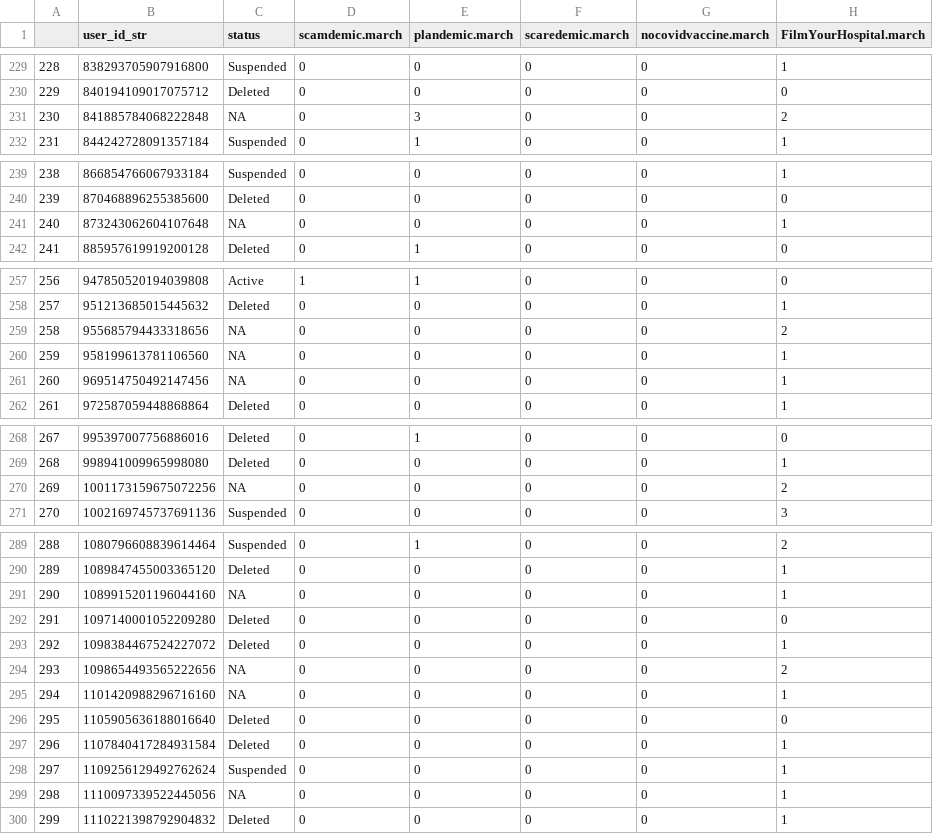
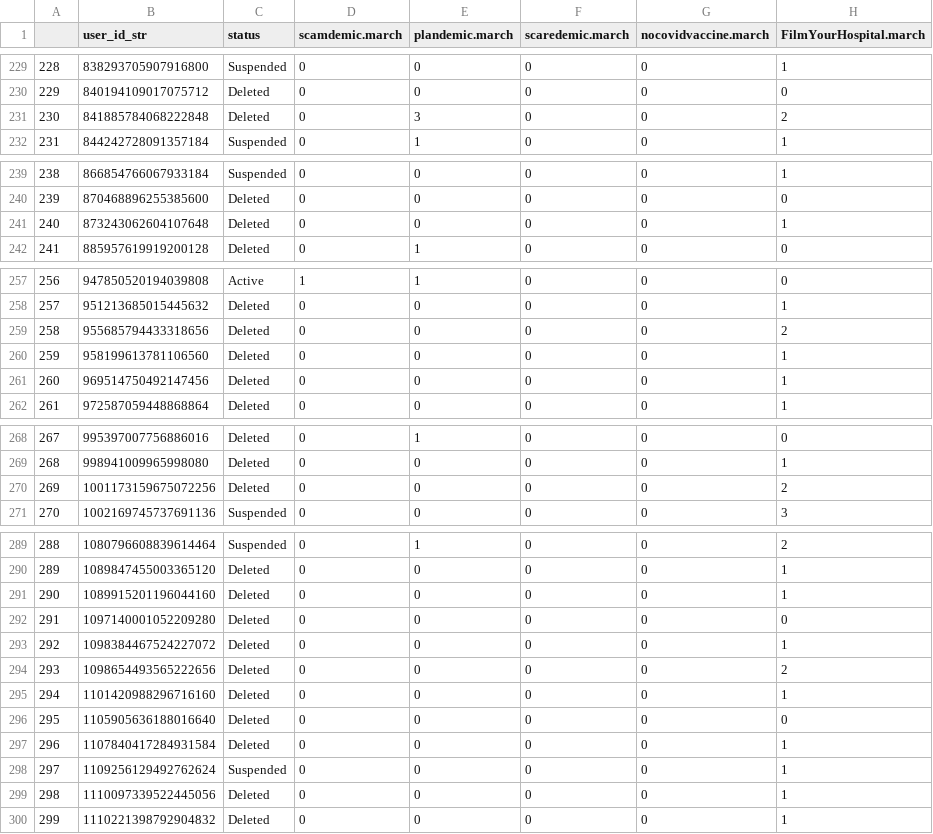
Before and after one commit to Moncrief50/user_id_str, a CSV file: final_count.csv, drawn as a sheet; only a part is shown, gaps mark what is left out; the diff covers the shown part only; the diff names each change by its address in the sheet, - before the commit and + after, or states it on an @@ line.

Commit message:
Update final_count.csv

```diff
--- a/final_count.csv
+++ b/final_count.csv
-C231 (status): NA
+C231 (status): Deleted
-C241 (status): NA
+C241 (status): Deleted
-C259:C261 (status): NA
+C259:C261 (status): Deleted
-C270 (status): NA
+C270 (status): Deleted
-C291 (status): NA
+C291 (status): Deleted
-C294:C295 (status): NA
+C294:C295 (status): Deleted
-C299 (status): NA
+C299 (status): Deleted
```
Also changed, not shown: 1 edited cell elsewhere in this file.
